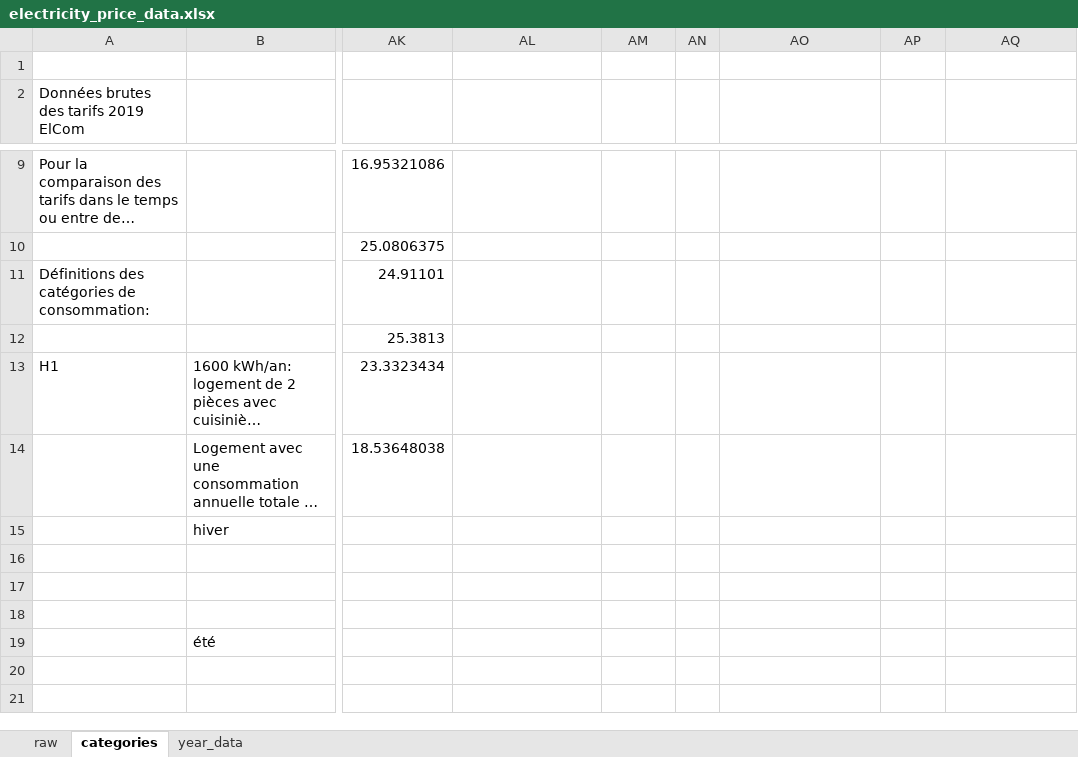
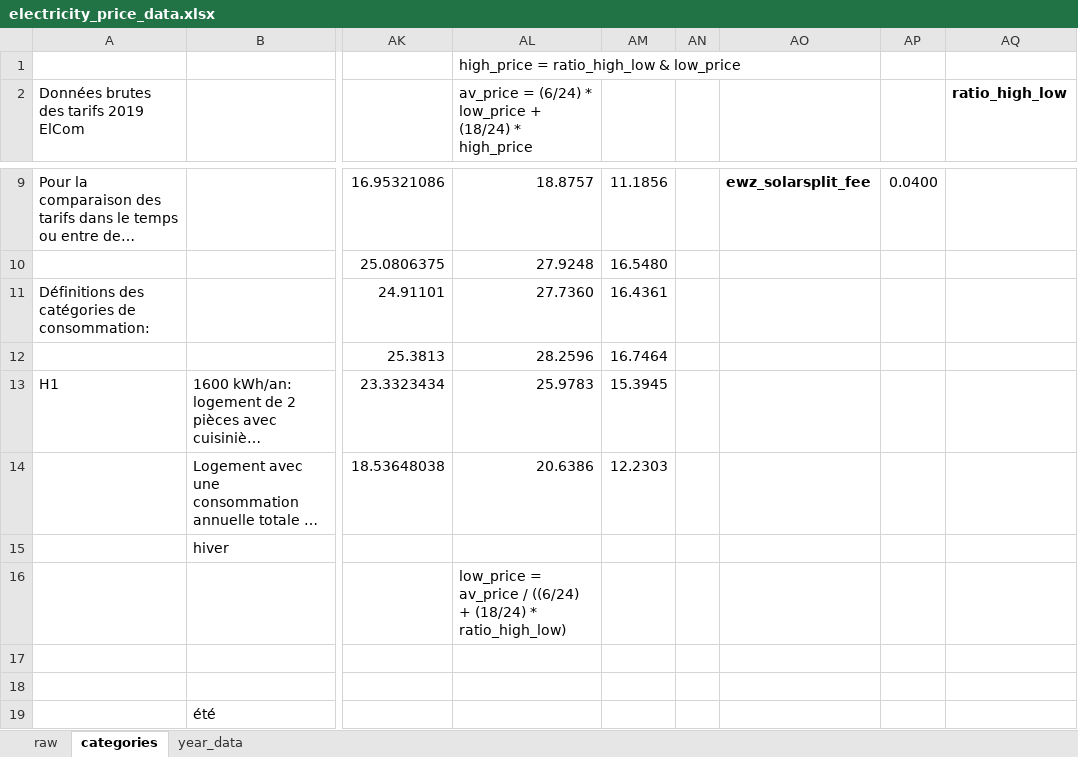
Before and after one commit to prakharmehta95/commsolar, an Excel workbook: code/COSA_Data/electricity_price_data.xlsx, sheet categories, drawn as a sheet; only a part is shown, gaps mark what is left out; the shorter side is filled out with more unchanged rows; long unchanged cells end in …; values as stored, in another font and other column widths than the file's, no borders; the diff covers the shown part only; the diff names each change by its address in the sheet, - before the commit and + after, or states it on an @@ line.

```diff
--- a/code/COSA_Data/electricity_price_data.xlsx (sheet categories)
+++ b/code/COSA_Data/electricity_price_data.xlsx (sheet categories)
-AL1: (empty)
+AL1: high_price = ratio_high_low & low_price
-AL2: (empty)
+AL2: av_price = (6/24) * low_price + (18/24) * high_price
-AQ2: (empty)
+AQ2: ratio_high_low
-AL9: (empty)
+AL9: 18.8757
-AM9: (empty)
+AM9: 11.1856
-AO9: (empty)
+AO9: ewz_solarsplit_fee
-AP9: (empty)
+AP9: 0.0400
-AL10: (empty)
+AL10: 27.9248
-AM10: (empty)
+AM10: 16.5480
-AL11: (empty)
+AL11: 27.7360
-AM11: (empty)
+AM11: 16.4361
-AL12: (empty)
+AL12: 28.2596
-AM12: (empty)
+AM12: 16.7464
-AL13: (empty)
+AL13: 25.9783
-AM13: (empty)
+AM13: 15.3945
-AL14: (empty)
+AL14: 20.6386
-AM14: (empty)
+AM14: 12.2303
-AL16: (empty)
+AL16: low_price = av_price / ((6/24) + (18/24) * ratio_high_low)
```
Also changed, not shown: 28 edited cells and cell formats elsewhere in this sheet, code/COSA_Data/historical_data.xlsx, 2 other files.
